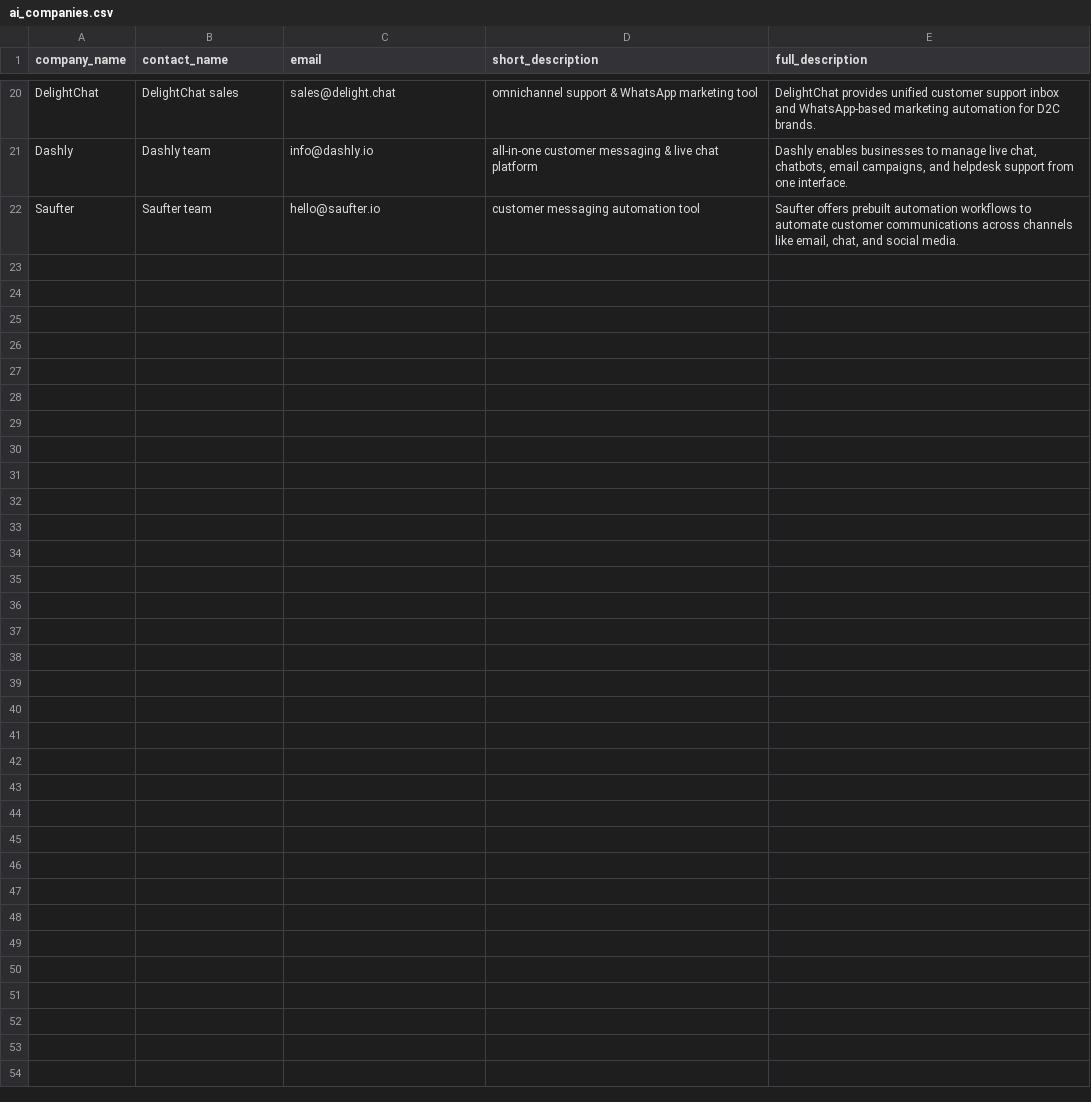
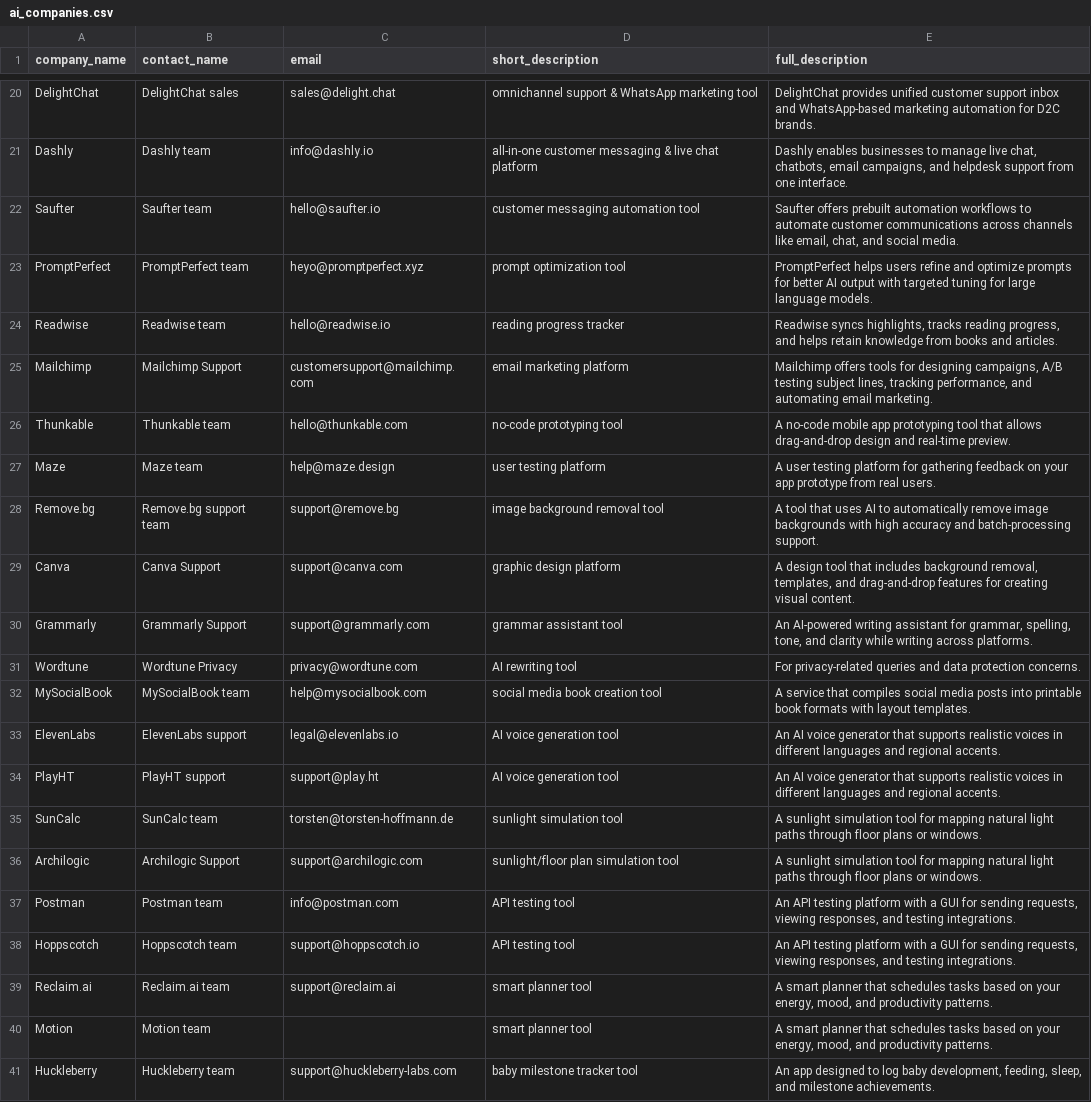
Before and after one commit to GurshaanS05/PaoAgent, a CSV file: ai_companies.csv, drawn as a sheet; only a part is shown, gaps mark what is left out; the diff covers the shown part only.

Commit message:
More Companies

```diff
--- a/ai_companies.csv
+++ b/ai_companies.csv
@@ -22 +22,20 @@ Dashly,Dashly team,info@dashly.io,all‑in‑one customer messaging & live chat
 Saufter,Saufter team,hello@saufter.io,customer messaging automation tool,"Saufter offers prebuilt automation workflows to automate customer communications across channels like email, chat, and social media."
+PromptPerfect,PromptPerfect team,heyo@promptperfect.xyz,prompt optimization tool,"PromptPerfect helps users refine and optimize prompts for better AI output with targeted tuning for large language models."
+Readwise,Readwise team,hello@readwise.io,reading progress tracker,"Readwise syncs highlights, tracks reading progress, and helps retain knowledge from books and articles."
+Mailchimp,Mailchimp Support,customersupport@mailchimp.com,email marketing platform,"Mailchimp offers tools for designing campaigns, A/B testing subject lines, tracking performance, and automating email marketing."
+Thunkable,Thunkable team,hello@thunkable.com,no-code prototyping tool,"A no-code mobile app prototyping tool that allows drag-and-drop design and real-time preview."
+Maze,Maze team,help@maze.design,user testing platform,"A user testing platform for gathering feedback on your app prototype from real users."
+Remove.bg,Remove.bg support team,support@remove.bg,image background removal tool,"A tool that uses AI to automatically remove image backgrounds with high accuracy and batch-processing support."
+Canva,Canva Support,support@canva.com,graphic design platform,"A design tool that includes background removal, templates, and drag-and-drop features for creating visual content."
+Grammarly,Grammarly Support,support@grammarly.com,grammar assistant tool,"An AI-powered writing assistant for grammar, spelling, tone, and clarity while writing across platforms."
+Wordtune,Wordtune Privacy,privacy@wordtune.com,AI rewriting tool,"For privacy-related queries and data protection concerns."
+MySocialBook,MySocialBook team,help@mysocialbook.com,social media book creation tool,"A service that compiles social media posts into printable book formats with layout templates."
+ElevenLabs,ElevenLabs support,legal@elevenlabs.io,AI voice generation tool,"An AI voice generator that supports realistic voices in different languages and regional accents."
+PlayHT,PlayHT support,support@play.ht,AI voice generation tool,"An AI voice generator that supports realistic voices in different languages and regional accents."
+SunCalc,SunCalc team,torsten@torsten-hoffmann.de,sunlight simulation tool,"A sunlight simulation tool for mapping natural light paths through floor plans or windows."
+Archilogic,Archilogic Support,support@archilogic.com,sunlight/floor plan simulation tool,"A sunlight simulation tool for mapping natural light paths through floor plans or windows."
+Postman,Postman team,info@postman.com,API testing tool,"An API testing platform with a GUI for sending requests, viewing responses, and testing integrations."
+Hoppscotch,Hoppscotch team,support@hoppscotch.io,API testing tool,"An API testing platform with a GUI for sending requests, viewing responses, and testing integrations."
+Reclaim.ai,Reclaim.ai team,support@reclaim.ai,smart planner tool,"A smart planner that schedules tasks based on your energy, mood, and productivity patterns."
+Motion,Motion team,,smart planner tool,"A smart planner that schedules tasks based on your energy, mood, and productivity patterns."
+Huckleberry,Huckleberry team,support@huckleberry-labs.com,baby milestone tracker tool,"An app designed to log baby development, feeding, sleep, and milestone achievements."
```
Also changed, not shown: 10 added rows elsewhere in this file.
